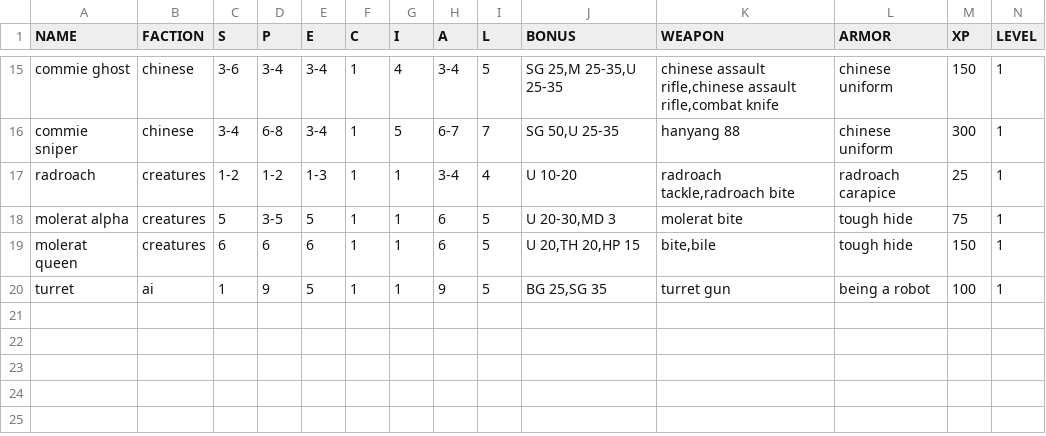
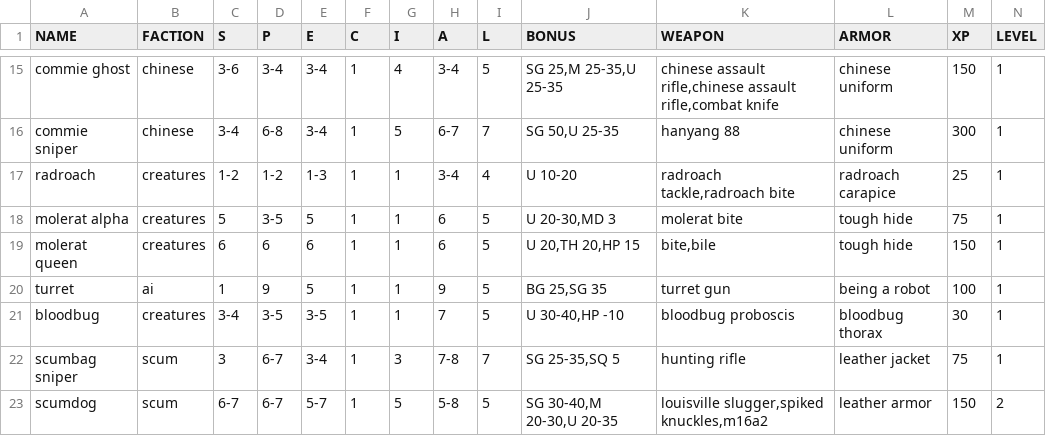
Before and after one commit to WillPiledriver/Combat-GUI, a CSV file: GUI/data/FNT/enemies.csv, drawn as a sheet; only a part is shown, gaps mark what is left out; rows hold the shown columns only; the diff names each change by its address in the sheet, - before the commit and + after, or states it on an @@ line.

```diff
--- a/GUI/data/FNT/enemies.csv
+++ b/GUI/data/FNT/enemies.csv
+row 21: bloodbug | creatures | 3-4 | 3-5 | 3-5 | 1 | 1 | 7 | 5 | U 30-40,HP -10 | bloodbug proboscis | bloodbug thorax | 30 | 1
+row 22: scumbag sniper | scum | 3 | 6-7 | 3-4 | 1 | 3 | 7-8 | 7 | SG 25-35,SQ 5 | hunting rifle | leather jacket | 75 | 1
+row 23: scumdog | scum | 6-7 | 6-7 | 5-7 | 1 | 5 | 5-8 | 5 | SG 30-40,M 20-30,U 20-35 | louisville slugger,spiked knuckles,m16a2 | leather armor | 150 | 2
```
Also changed, not shown: GUI/data/FNT/armors.csv, GUI/data/FNT/weapons.csv, 1 other file.
